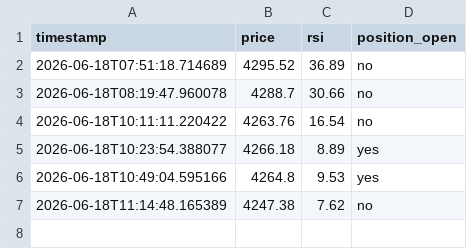
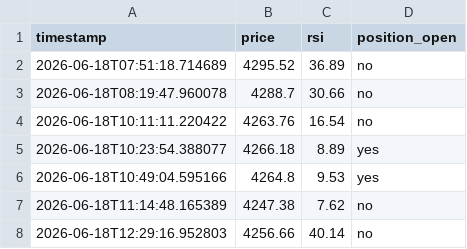
Before and after one commit to d34thm4tch/somethinggold, a CSV file: gold_bot_heartbeat.csv, drawn as a sheet; the diff names each change by its address in the sheet, - before the commit and + after, or states it on an @@ line.

Commit message:
Update logs [skip ci]

```diff
--- a/gold_bot_heartbeat.csv
+++ b/gold_bot_heartbeat.csv
+row 8: 2026-06-18T12:29:16.952803 | 4256.66 | 40.14 | no
```
